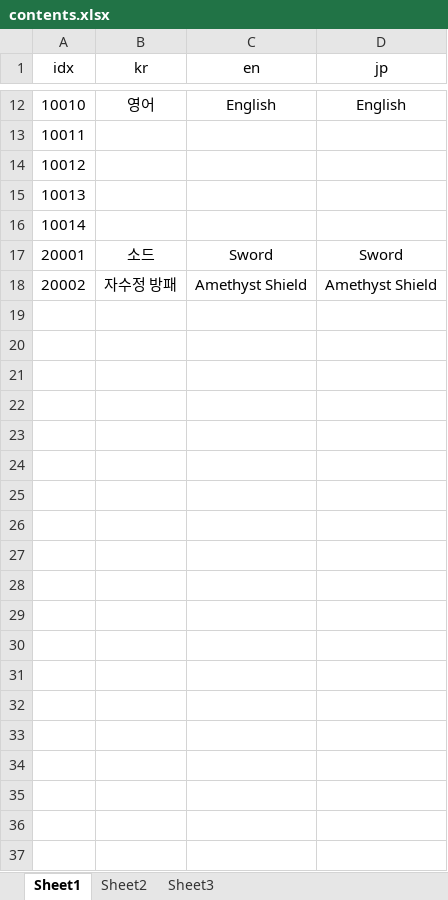
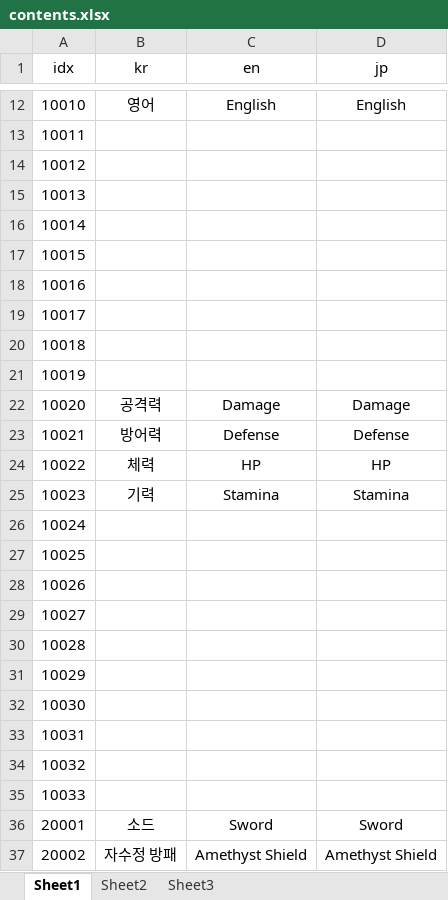
Before and after one commit to SBlake123/BasicFramework, an Excel workbook: 문서/contents.xlsx, sheet Sheet1, drawn as a sheet; only a part is shown, gaps mark what is left out; values as stored, in another font and other column widths than the file's, no borders; the diff names each change by its address in the sheet, - before the commit and + after, or states it on an @@ line.

```diff
--- a/문서/contents.xlsx (sheet Sheet1)
+++ b/문서/contents.xlsx (sheet Sheet1)
+row 17: 10015
+row 18: 10016
+row 19: 10017
+row 20: 10018
+row 21: 10019
+row 22: 10020 | 공격력 | Damage | Damage
+row 23: 10021 | 방어력 | Defense | Defense
+row 24: 10022 | 체력 | HP | HP
+row 25: 10023 | 기력 | Stamina | Stamina
+row 26: 10024
+row 27: 10025
+row 28: 10026
+row 29: 10027
+row 30: 10028
+row 31: 10029
+row 32: 10030
+row 33: 10031
+row 34: 10032
+row 35: 10033
```
Also changed, not shown: 문서/gameData.xlsx, 27 other files.
